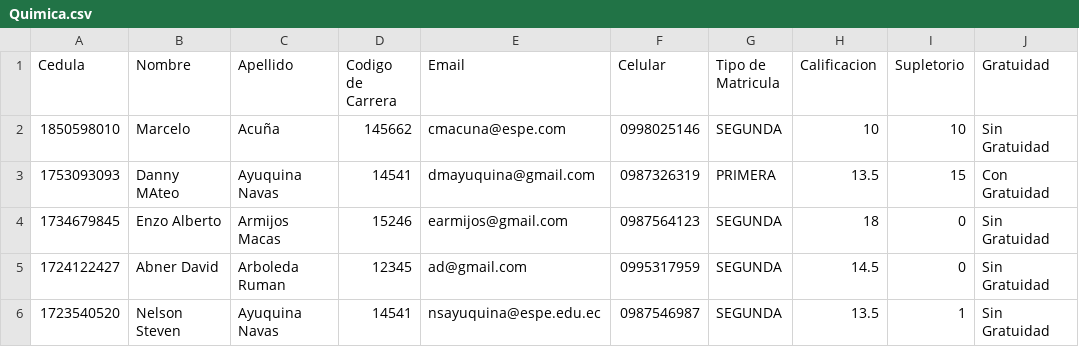
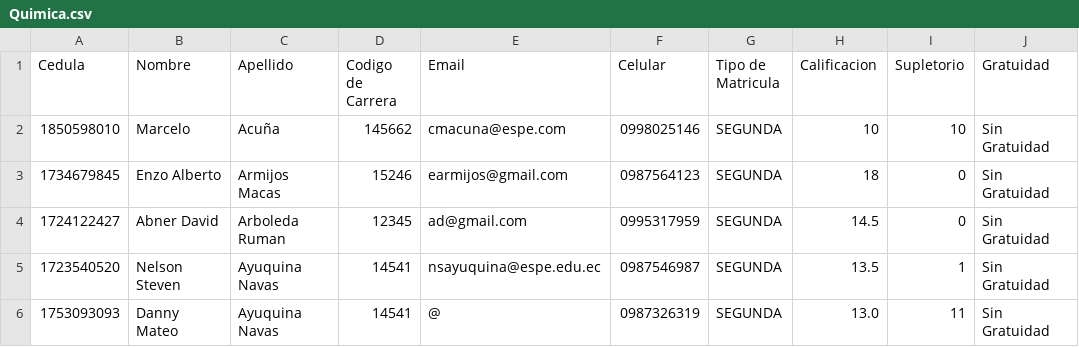
Before and after one commit to DMAyuquina/ESPE-OPP14541-REGISTRATION, a CSV file: 06-Code/RegistrationSystem/Quimica.csv, drawn as a sheet; removed rows and columns are numbered as before the commit, all else as after; the diff names each change by its address in the sheet, - before the commit and + after, or states it on an @@ line.

```diff
--- a/06-Code/RegistrationSystem/Quimica.csv
+++ b/06-Code/RegistrationSystem/Quimica.csv
-row 3: 1753093093 | Danny MAteo | Ayuquina Navas | 14541 | dmayuquina@gmail.com | 0987326319 | PRIMERA | 13.5 | 15 | Con Gratuidad
+row 6: 1753093093 | Danny Mateo | Ayuquina Navas | 14541 | @ | 0987326319 | SEGUNDA | 13.0 | 11 | Sin Gratuidad
```
Also changed, not shown: 12 other files.
